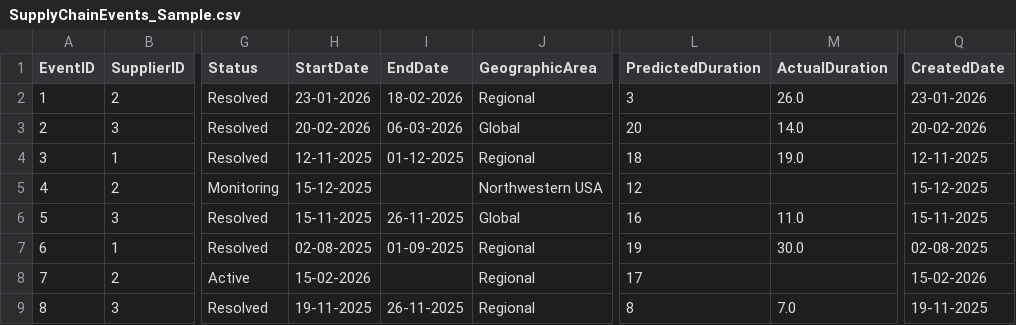
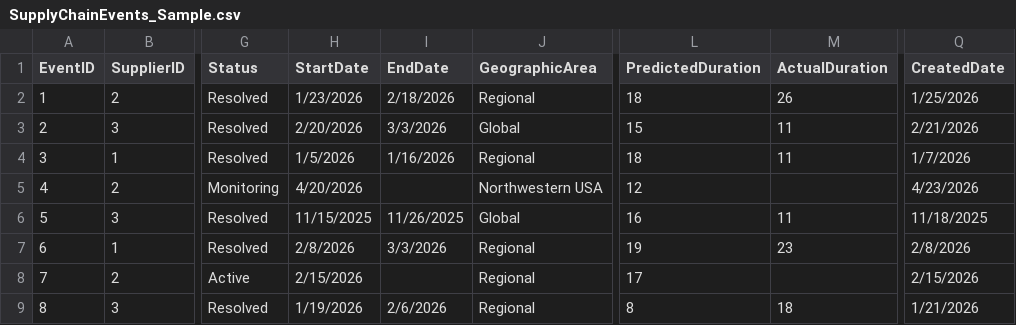
Before and after one commit to qkfang/client-iq-agent-hosted, a CSV file: src/fabric/datagen/input/SupplyChainEvents_Sample.csv, drawn as a sheet; only a part is shown, gaps mark what is left out; the diff covers the shown part only; the diff names each change by its address in the sheet, - before the commit and + after, or states it on an @@ line.

```diff
--- a/src/fabric/datagen/input/SupplyChainEvents_Sample.csv
+++ b/src/fabric/datagen/input/SupplyChainEvents_Sample.csv
-H2 (StartDate): 23-01-2026
+H2 (StartDate): 1/23/2026
-I2 (EndDate): 18-02-2026
+I2 (EndDate): 2/18/2026
-L2 (PredictedDuration): 3
+L2 (PredictedDuration): 18
-M2 (ActualDuration): 26.0
+M2 (ActualDuration): 26
-Q2 (CreatedDate): 23-01-2026
+Q2 (CreatedDate): 1/25/2026
-H3 (StartDate): 20-02-2026
+H3 (StartDate): 2/20/2026
-I3 (EndDate): 06-03-2026
+I3 (EndDate): 3/3/2026
-L3 (PredictedDuration): 20
+L3 (PredictedDuration): 15
-M3 (ActualDuration): 14.0
+M3 (ActualDuration): 11
-Q3 (CreatedDate): 20-02-2026
+Q3 (CreatedDate): 2/21/2026
-H4 (StartDate): 12-11-2025
+H4 (StartDate): 1/5/2026
-I4 (EndDate): 01-12-2025
+I4 (EndDate): 1/16/2026
-M4 (ActualDuration): 19.0
+M4 (ActualDuration): 11
-Q4 (CreatedDate): 12-11-2025
+Q4 (CreatedDate): 1/7/2026
-H5 (StartDate): 15-12-2025
+H5 (StartDate): 4/20/2026
-Q5 (CreatedDate): 15-12-2025
+Q5 (CreatedDate): 4/23/2026
-H6 (StartDate): 15-11-2025
+H6 (StartDate): 11/15/2025
-I6 (EndDate): 26-11-2025
+I6 (EndDate): 11/26/2025
-M6 (ActualDuration): 11.0
+M6 (ActualDuration): 11
-Q6 (CreatedDate): 15-11-2025
+Q6 (CreatedDate): 11/18/2025
-H7 (StartDate): 02-08-2025
+H7 (StartDate): 2/8/2026
-I7 (EndDate): 01-09-2025
+I7 (EndDate): 3/3/2026
-M7 (ActualDuration): 30.0
+M7 (ActualDuration): 23
-Q7 (CreatedDate): 02-08-2025
+Q7 (CreatedDate): 2/8/2026
-H8 (StartDate): 15-02-2026
+H8 (StartDate): 2/15/2026
-Q8 (CreatedDate): 15-02-2026
+Q8 (CreatedDate): 2/15/2026
-H9 (StartDate): 19-11-2025
+H9 (StartDate): 1/19/2026
-I9 (EndDate): 26-11-2025
+I9 (EndDate): 2/6/2026
-M9 (ActualDuration): 7.0
+M9 (ActualDuration): 18
-Q9 (CreatedDate): 19-11-2025
+Q9 (CreatedDate): 1/21/2026
```
Also changed, not shown: 29 edited cells elsewhere in this file, infra/fabric/data/supplychain/Suppliers_Sample.csv, infra/fabric/data/supplychain/SupplyChainEvents_Sample.csv, 4 other files.
